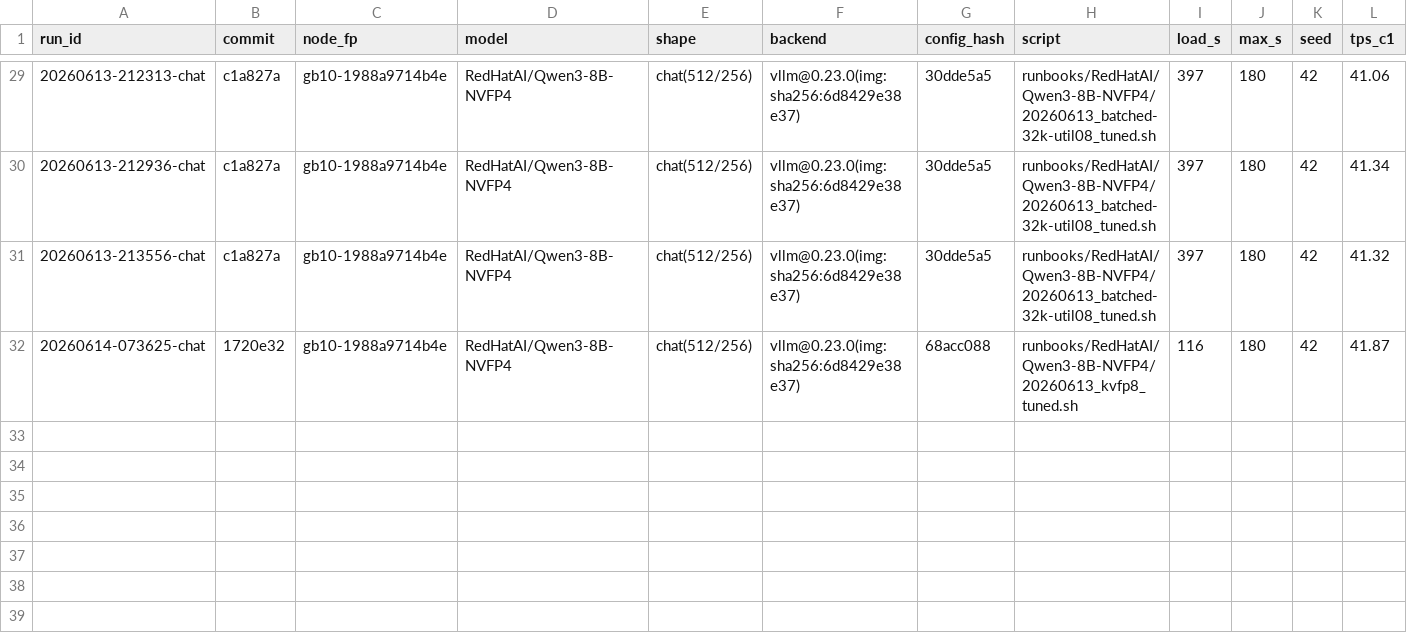
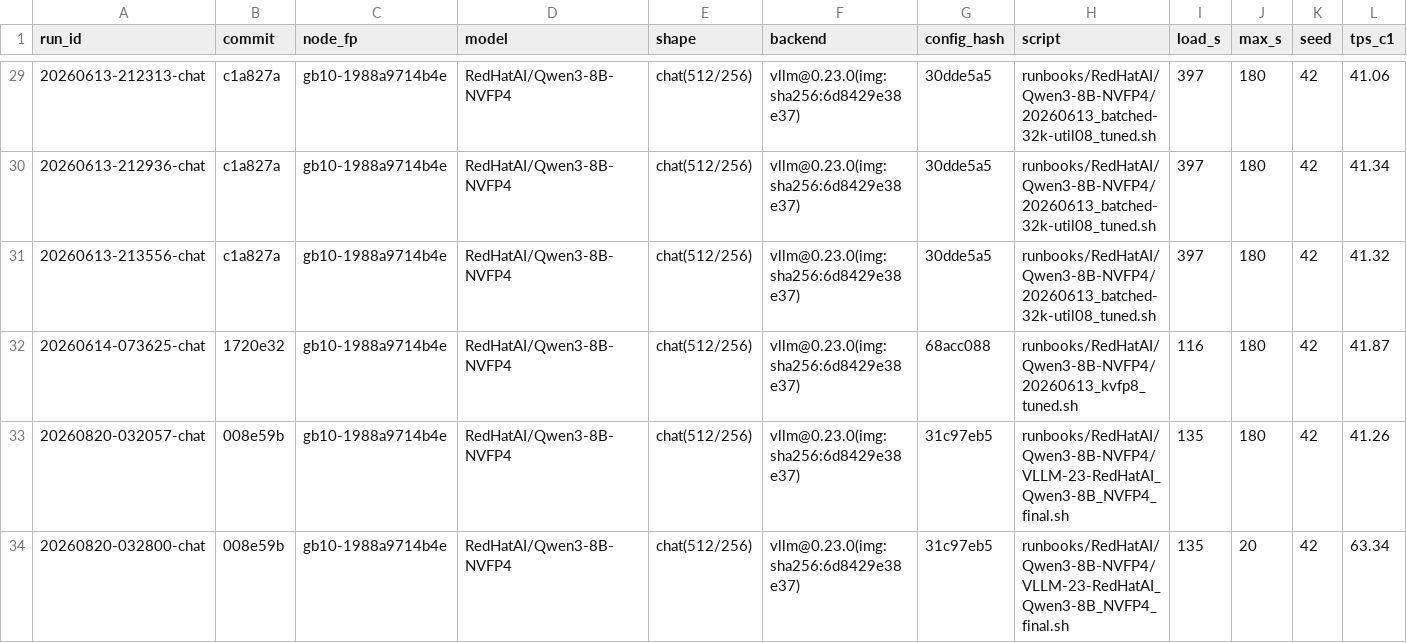
Before and after one commit to josephkern/autohomelab, a TSV file: results/gb10-1988a9714b4e/RedHatAI/Qwen3-8B-NVFP4/results.tsv, drawn as a sheet; only a part is shown, gaps mark what is left out; rows hold the shown columns only; the diff names each change by its address in the sheet, - before the commit and + after, or states it on an @@ line.

```diff
--- a/results/gb10-1988a9714b4e/RedHatAI/Qwen3-8B-NVFP4/results.tsv
+++ b/results/gb10-1988a9714b4e/RedHatAI/Qwen3-8B-NVFP4/results.tsv
+row 33: 20260820-032057-chat | 008e59b | gb10-1988a9714b4e | RedHatAI/Qwen3-8B-NVFP4 | chat(512/256) | vllm@0.23.0(img:sha256:6d8429e38e37) | 31c97eb5 | runbooks/RedHatAI/Qwen3-8B-NVFP4/VLLM-23-RedHatAI_Qwen3-8B_NVFP4_final.sh | 135 | 180 | 42 | 41.26
+row 34: 20260820-032800-chat | 008e59b | gb10-1988a9714b4e | RedHatAI/Qwen3-8B-NVFP4 | chat(512/256) | vllm@0.23.0(img:sha256:6d8429e38e37) | 31c97eb5 | runbooks/RedHatAI/Qwen3-8B-NVFP4/VLLM-23-RedHatAI_Qwen3-8B_NVFP4_final.sh | 135 | 20 | 42 | 63.34
```
Also changed, not shown: results/aggregate.tsv, results/gb10-1988a9714b4e/RedHatAI/Qwen3-8B-NVFP4/accuracy.tsv, 1 other file.
